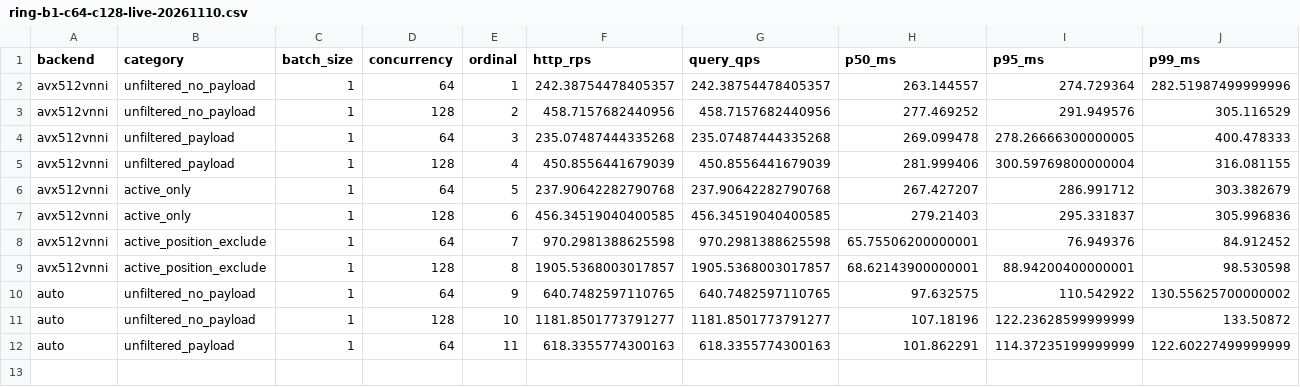
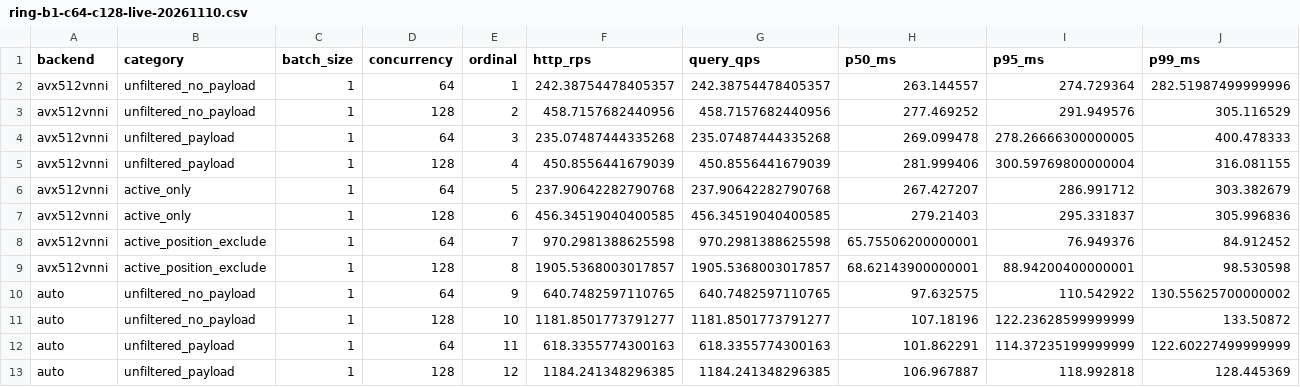
Before and after one commit to nicabreon/qdrant-veortex-releases, a CSV file: benchmarks/ring-b1-c64-c128-live-20261110.csv, drawn as a sheet; only a part is shown; rows hold the shown columns only; the diff names each change by its address in the sheet, - before the commit and + after, or states it on an @@ line.

Commit message:
Update B1 ring progress: 12/16 rows

```diff
--- a/benchmarks/ring-b1-c64-c128-live-20261110.csv
+++ b/benchmarks/ring-b1-c64-c128-live-20261110.csv
+row 13: auto | unfiltered_payload | 1 | 128 | 12 | 1184.241348296385 | 1184.241348296385 | 106.967887 | 118.992818 | 128.445369
```
Also changed, not shown: 2 other files.
